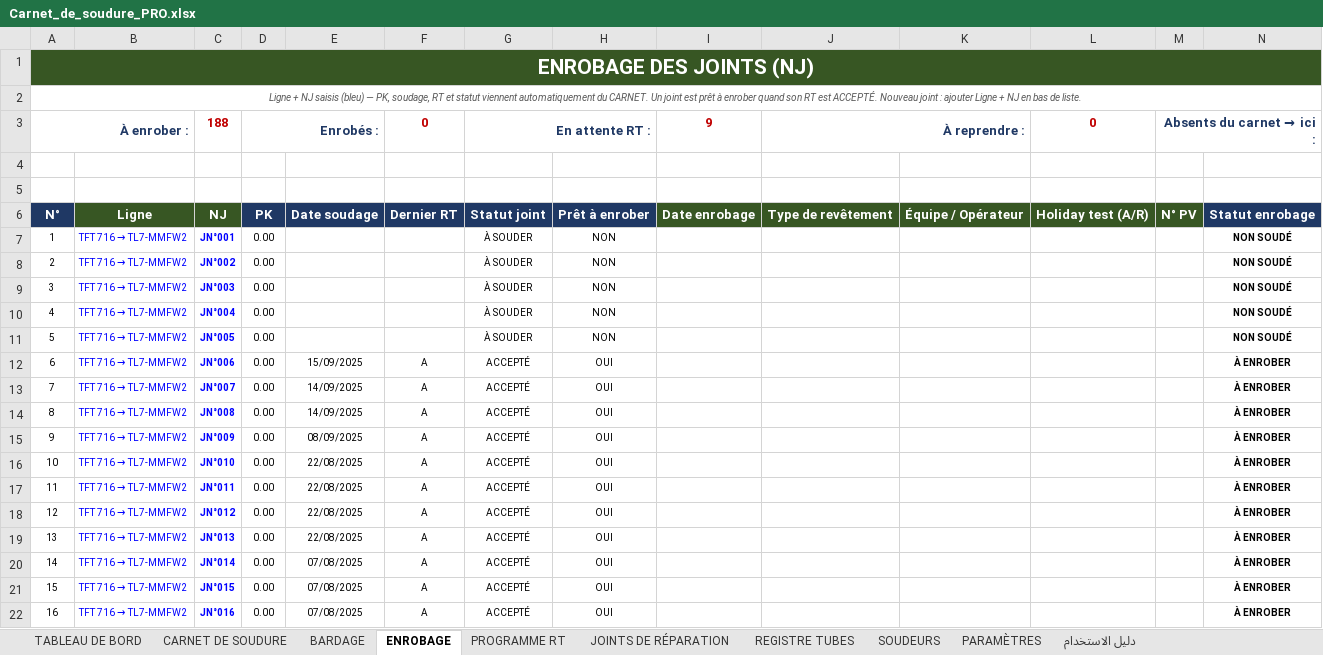
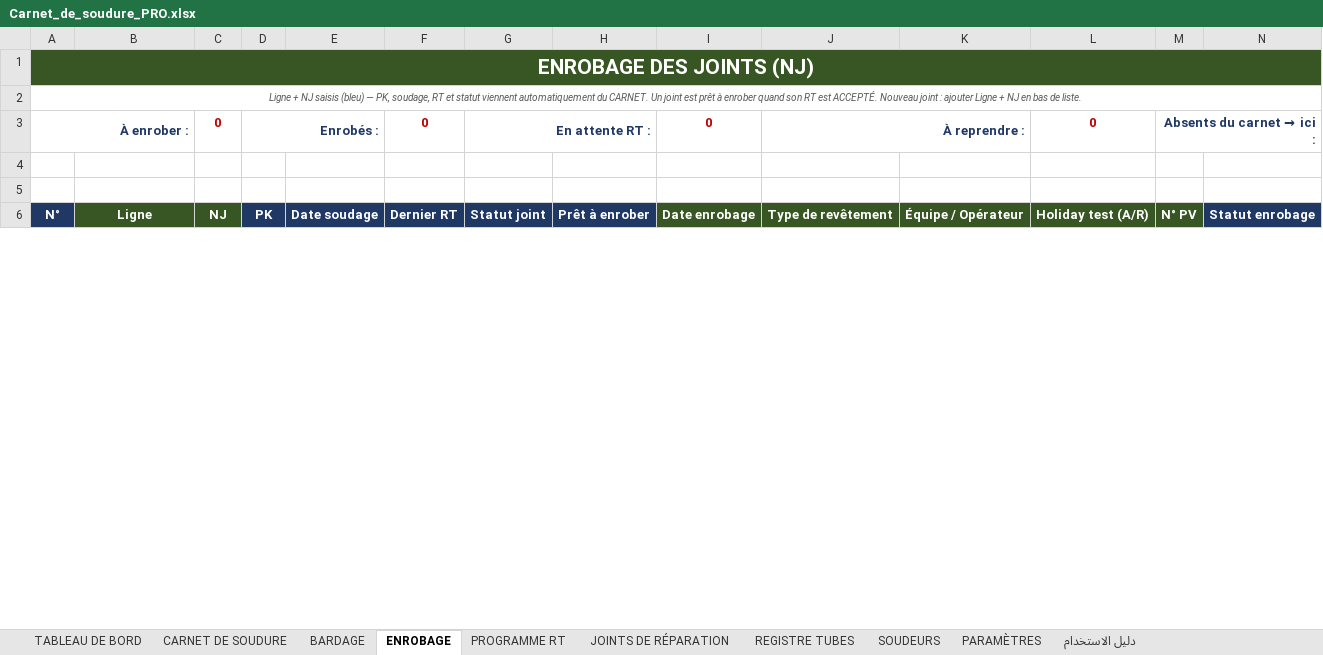
Before and after one commit to aminesdm/amine-sdm-code, an Excel workbook: welding/Carnet_de_soudure_PRO.xlsx, sheet ENROBAGE, drawn as a sheet; only a part is shown; values as stored, in another font and other column widths than the file's, no borders; conditional formats and table styles not drawn; rows hold the shown columns only; the diff covers the shown part only; the diff names each change by its address in the sheet, - before the commit and + after, or states it on an @@ line.

```diff
--- a/welding/Carnet_de_soudure_PRO.xlsx (sheet ENROBAGE)
+++ b/welding/Carnet_de_soudure_PRO.xlsx (sheet ENROBAGE)
-C3: 188
+C3: 0
-I3: 9
+I3: 0
-row 7: 1 | TFT 716 → TL7-MMFW2 | JN°001 | 0.00 |  |  | À SOUDER | NON |  |  |  |  |  | NON SOUDÉ
-row 8: 2 | TFT 716 → TL7-MMFW2 | JN°002 | 0.00 |  |  | À SOUDER | NON |  |  |  |  |  | NON SOUDÉ
-row 9: 3 | TFT 716 → TL7-MMFW2 | JN°003 | 0.00 |  |  | À SOUDER | NON |  |  |  |  |  | NON SOUDÉ
-row 10: 4 | TFT 716 → TL7-MMFW2 | JN°004 | 0.00 |  |  | À SOUDER | NON |  |  |  |  |  | NON SOUDÉ
-row 11: 5 | TFT 716 → TL7-MMFW2 | JN°005 | 0.00 |  |  | À SOUDER | NON |  |  |  |  |  | NON SOUDÉ
-row 12: 6 | TFT 716 → TL7-MMFW2 | JN°006 | 0.00 | 15/09/2025 | A | ACCEPTÉ | OUI |  |  |  |  |  | À ENROBER
-row 13: 7 | TFT 716 → TL7-MMFW2 | JN°007 | 0.00 | 14/09/2025 | A | ACCEPTÉ | OUI |  |  |  |  |  | À ENROBER
-row 14: 8 | TFT 716 → TL7-MMFW2 | JN°008 | 0.00 | 14/09/2025 | A | ACCEPTÉ | OUI |  |  |  |  |  | À ENROBER
-row 15: 9 | TFT 716 → TL7-MMFW2 | JN°009 | 0.00 | 08/09/2025 | A | ACCEPTÉ | OUI |  |  |  |  |  | À ENROBER
-row 16: 10 | TFT 716 → TL7-MMFW2 | JN°010 | 0.00 | 22/08/2025 | A | ACCEPTÉ | OUI |  |  |  |  |  | À ENROBER
-row 17: 11 | TFT 716 → TL7-MMFW2 | JN°011 | 0.00 | 22/08/2025 | A | ACCEPTÉ | OUI |  |  |  |  |  | À ENROBER
-row 18: 12 | TFT 716 → TL7-MMFW2 | JN°012 | 0.00 | 22/08/2025 | A | ACCEPTÉ | OUI |  |  |  |  |  | À ENROBER
-row 19: 13 | TFT 716 → TL7-MMFW2 | JN°013 | 0.00 | 22/08/2025 | A | ACCEPTÉ | OUI |  |  |  |  |  | À ENROBER
-row 20: 14 | TFT 716 → TL7-MMFW2 | JN°014 | 0.00 | 07/08/2025 | A | ACCEPTÉ | OUI |  |  |  |  |  | À ENROBER
-row 21: 15 | TFT 716 → TL7-MMFW2 | JN°015 | 0.00 | 07/08/2025 | A | ACCEPTÉ | OUI |  |  |  |  |  | À ENROBER
-row 22: 16 | TFT 716 → TL7-MMFW2 | JN°016 | 0.00 | 07/08/2025 | A | ACCEPTÉ | OUI |  |  |  |  |  | À ENROBER
```
Also changed, not shown: 189 removed rows and row numbers in column A elsewhere in this sheet, sheet CARNET DE SOUDURE, sheet REGISTRE TUBES, sheet BARDAGE, sheet TABLEAU DE BORD, sheet PROGRAMME RT, sheet JOINTS DE RÉPARATION, 3 more sheets, formulas that keep their value, hidden cells, charts or pictures, 1 other file.
